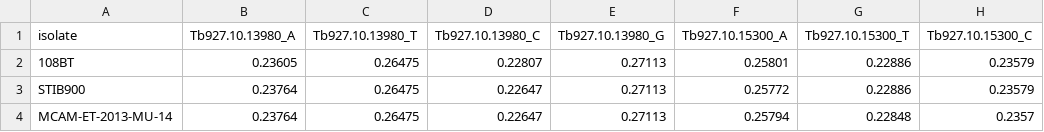
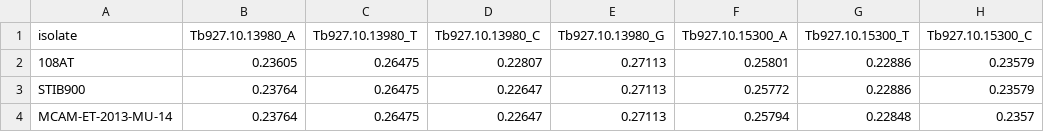
Before and after one commit to goldrieve/mono-trac, a CSV file: combined_data.csv, drawn as a sheet; only a part is shown; the diff names each change by its address in the sheet, - before the commit and + after, or states it on an @@ line.

```diff
--- a/combined_data.csv
+++ b/combined_data.csv
-A2 (isolate): 108BT
+A2 (isolate): 108AT
```
Also changed, not shown: 18 other files.
